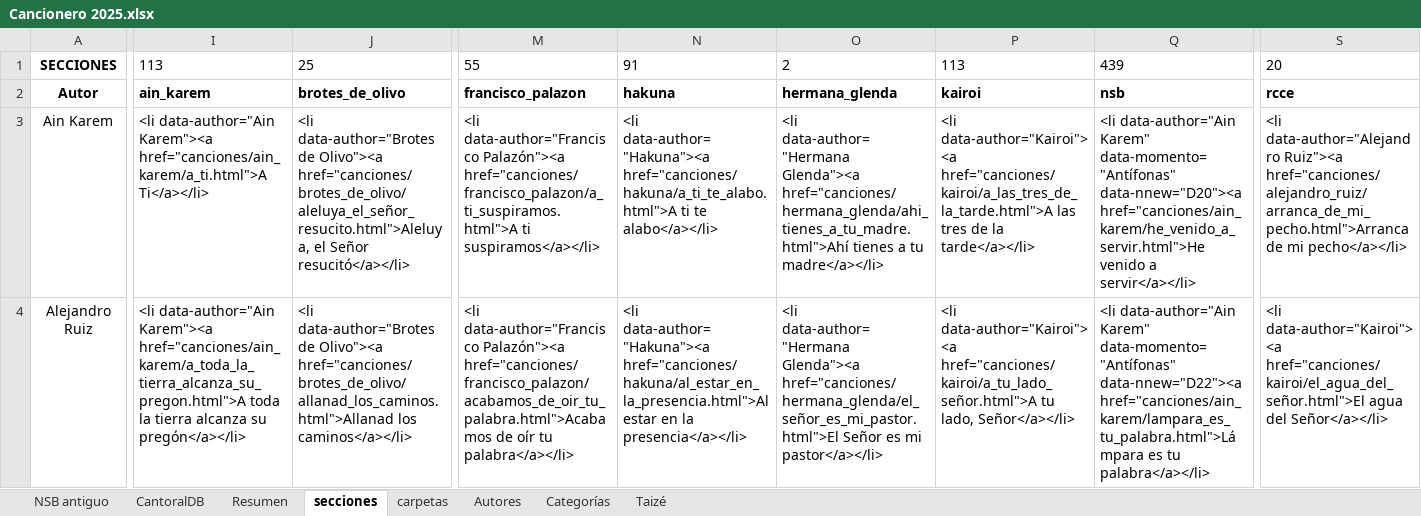
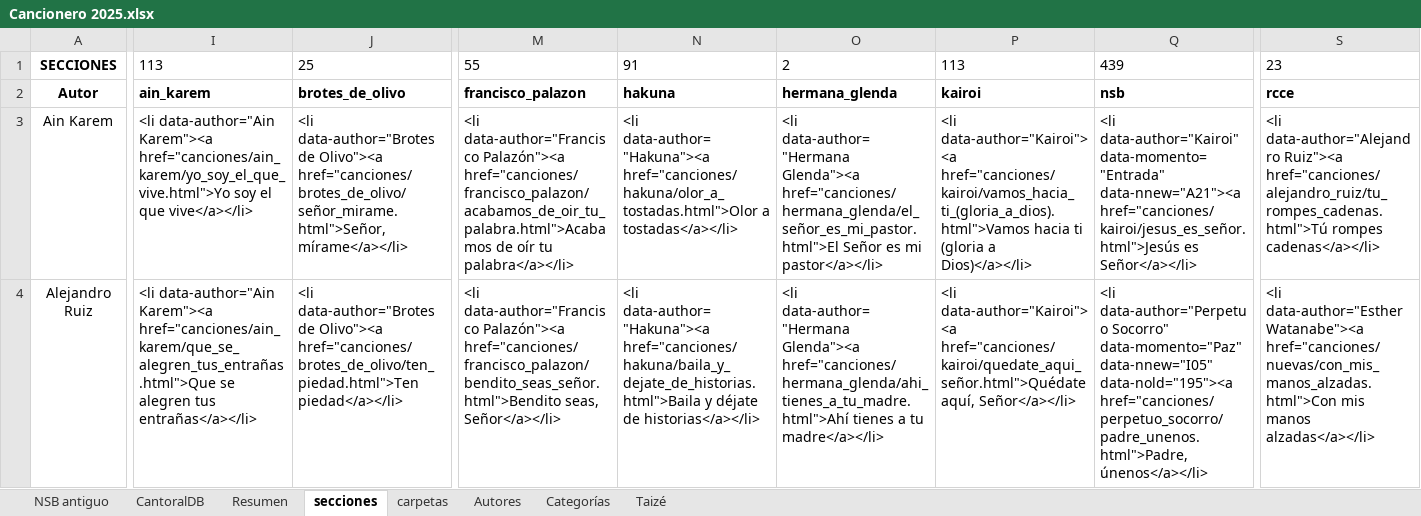
Before and after one commit to JuanjoML1/cantoralNSB, an Excel workbook: ignore/Cancionero 2025.xlsx, sheet secciones, drawn as a sheet; only a part is shown, gaps mark what is left out; values as stored, in another font and other column widths than the file's, no borders; the diff covers the shown part only; the diff names each change by its address in the sheet, - before the commit and + after, or states it on an @@ line.

```diff
--- a/ignore/Cancionero 2025.xlsx (sheet secciones)
+++ b/ignore/Cancionero 2025.xlsx (sheet secciones)
-S1: 20
+S1: 23
-I3: …data-author="Ain Karem"><a href="canciones/ain_karem/a_ti.html">A Ti</a></li>
+I3: …data-author="Ain Karem"><a href="canciones/ain_karem/yo_soy_el_que_vive.html">Yo soy el que vive</a></li>
-J3: …de Olivo"><a href="canciones/brotes_de_olivo/aleluya_el_señor_resucito.html">Aleluya, el Señor resucitó</a></li>
+J3: …de Olivo"><a href="canciones/brotes_de_olivo/señor_mirame.html">Señor, mírame</a></li>
-M3: …data-author="Francisco Palazón"><a href="canciones/francisco_palazon/a_ti_suspiramos.html">A ti suspiramos</a></li>
+M3: …data-author="Francisco Palazón"><a href="canciones/francisco_palazon/acabamos_de_oir_tu_palabra.html">Acabamos de oír tu palabra</a></li>
-N3: <li data-author="Hakuna"><a href="canciones/hakuna/a_ti_te_alabo.html">A ti te alabo</a></li>
+N3: <li data-author="Hakuna"><a href="canciones/hakuna/olor_a_tostadas.html">Olor a tostadas</a></li>
-O3: …data-author="Hermana Glenda"><a href="canciones/hermana_glenda/ahi_tienes_a_tu_madre.html">Ahí tienes a tu madre</a></li>
+O3: …data-author="Hermana Glenda"><a href="canciones/hermana_glenda/el_señor_es_mi_pastor.html">El Señor es mi pastor</a></li>
-P3: <li data-author="Kairoi"><a href="canciones/kairoi/a_las_tres_de_la_tarde.html">A las tres de la tarde</a></li>
+P3: <li data-author="Kairoi"><a href="canciones/kairoi/vamos_hacia_ti_(gloria_a_dios).html">Vamos hacia ti (gloria a Dios)</a></li>
-Q3: <li data-author="Ain Karem" data-momento="Antífonas" data-nnew="D20"><a href="canciones/ain_karem/he_venido_a_servir.html">He venido a servir</a></li>
+Q3: <li data-author="Kairoi" data-momento="Entrada" data-nnew="A21"><a href="canciones/kairoi/jesus_es_señor.html">Jesús es Señor</a></li>
-S3: …data-author="Alejandro Ruiz"><a href="canciones/alejandro_ruiz/arranca_de_mi_pecho.html">Arranca de mi pecho</a></li>
+S3: …data-author="Alejandro Ruiz"><a href="canciones/alejandro_ruiz/tu_rompes_cadenas.html">Tú rompes cadenas</a></li>
-I4: …data-author="Ain Karem"><a href="canciones/ain_karem/a_toda_la_tierra_alcanza_su_pregon.html">A toda la tierra alcanza su pregón</a></li>
+I4: …data-author="Ain Karem"><a href="canciones/ain_karem/que_se_alegren_tus_entrañas.html">Que se alegren tus entrañas</a></li>
-J4: …de Olivo"><a href="canciones/brotes_de_olivo/allanad_los_caminos.html">Allanad los caminos</a></li>
+J4: …de Olivo"><a href="canciones/brotes_de_olivo/ten_piedad.html">Ten piedad</a></li>
-M4: …data-author="Francisco Palazón"><a href="canciones/francisco_palazon/acabamos_de_oir_tu_palabra.html">Acabamos de oír tu palabra</a></li>
+M4: …data-author="Francisco Palazón"><a href="canciones/francisco_palazon/bendito_seas_señor.html">Bendito seas, Señor</a></li>
-N4: <li data-author="Hakuna"><a href="canciones/hakuna/al_estar_en_la_presencia.html">Al estar en la presencia</a></li>
+N4: <li data-author="Hakuna"><a href="canciones/hakuna/baila_y_dejate_de_historias.html">Baila y déjate de historias</a></li>
-O4: …data-author="Hermana Glenda"><a href="canciones/hermana_glenda/el_señor_es_mi_pastor.html">El Señor es mi pastor</a></li>
+O4: …data-author="Hermana Glenda"><a href="canciones/hermana_glenda/ahi_tienes_a_tu_madre.html">Ahí tienes a tu madre</a></li>
-P4: <li data-author="Kairoi"><a href="canciones/kairoi/a_tu_lado_señor.html">A tu lado, Señor</a></li>
+P4: <li data-author="Kairoi"><a href="canciones/kairoi/quedate_aqui_señor.html">Quédate aquí, Señor</a></li>
-Q4: <li data-author="Ain Karem" data-momento="Antífonas" data-nnew="D22"><a href="canciones/ain_karem/lampara_es_tu_palabra.html">Lámpara es tu palabra</a></li>
+Q4: <li data-author="Perpetuo Socorro" data-momento="Paz" data-nnew="I05" data-nold="195"><a href="canciones/perpetuo_socorro/padre_unenos.html">Padre, únenos</a></li>
-S4: <li data-author="Kairoi"><a href="canciones/kairoi/el_agua_del_señor.html">El agua del Señor</a></li>
+S4: <li data-author="Esther Watanabe"><a href="canciones/nuevas/con_mis_manos_alzadas.html">Con mis manos alzadas</a></li>
```
Also changed, not shown: other rows of this sheet, sheet CantoralDB, sheet carpetas, sheet Resumen, 15 other files.
